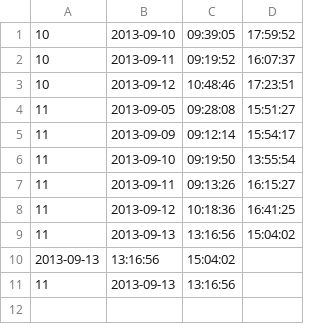
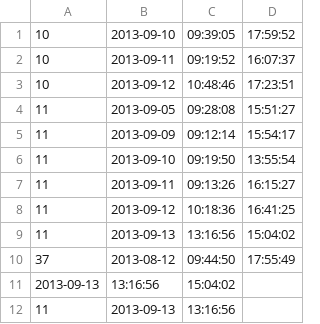
Before and after one commit to stxnext-kindergarten/presence-analyzer-jpiatek, a CSV file: runtime/data/test_data.csv, drawn as a sheet.

```diff
--- a/runtime/data/test_data.csv
+++ b/runtime/data/test_data.csv
@@ -9,2 +9,3 @@
 11,2013-09-13,13:16:56,15:04:02
+37,2013-08-12,09:44:50,17:55:49
 2013-09-13,13:16:56,15:04:02
```
Also changed, not shown: 13 other files.
